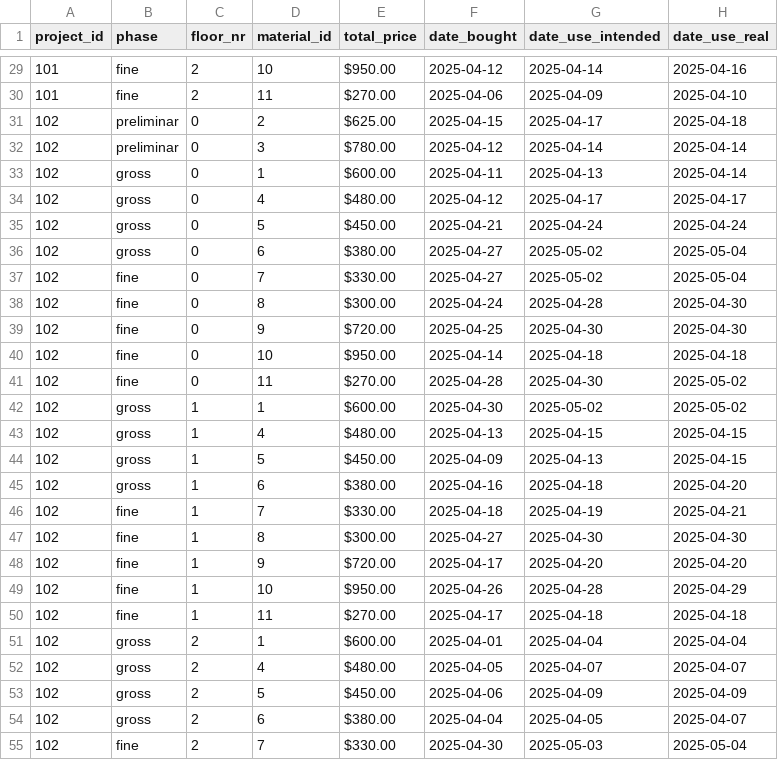
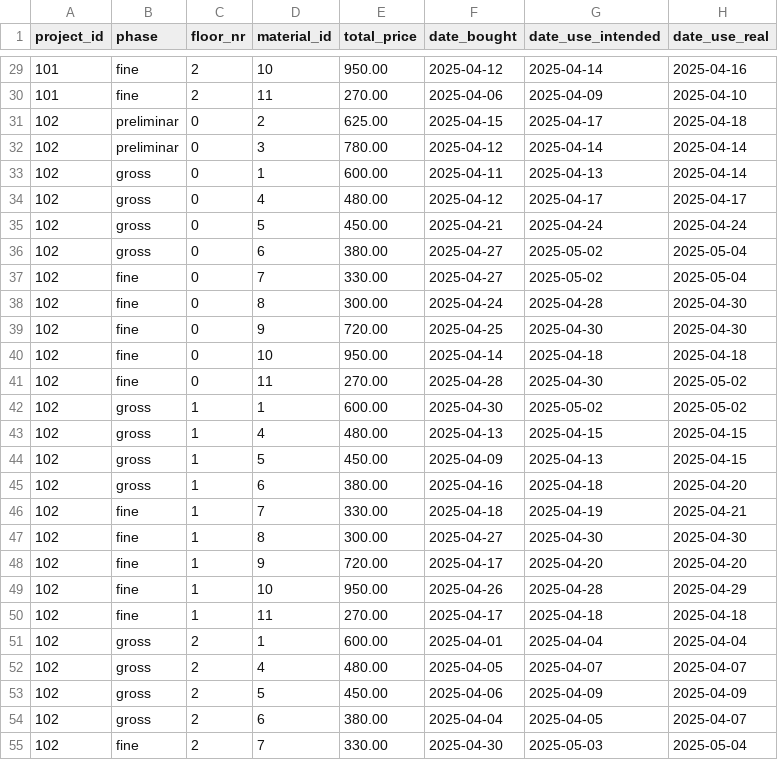
Before and after one commit to gianfranco-s/ladrillo-gestion, a CSV file: test_data.csv, drawn as a sheet; only a part is shown, gaps mark what is left out; the diff covers the shown part only.

```diff
--- a/test_data.csv
+++ b/test_data.csv
@@ -29,27 +29,27 @@ project_id,phase,floor_nr,material_id,total_price,date_bought,date_use_intended,
-101,fine,2,10,$950.00,2025-04-12,2025-04-14,2025-04-16
-101,fine,2,11,$270.00,2025-04-06,2025-04-09,2025-04-10
-102,preliminar,0,2,$625.00,2025-04-15,2025-04-17,2025-04-18
-102,preliminar,0,3,$780.00,2025-04-12,2025-04-14,2025-04-14
-102,gross,0,1,$600.00,2025-04-11,2025-04-13,2025-04-14
-102,gross,0,4,$480.00,2025-04-12,2025-04-17,2025-04-17
-102,gross,0,5,$450.00,2025-04-21,2025-04-24,2025-04-24
-102,gross,0,6,$380.00,2025-04-27,2025-05-02,2025-05-04
-102,fine,0,7,$330.00,2025-04-27,2025-05-02,2025-05-04
-102,fine,0,8,$300.00,2025-04-24,2025-04-28,2025-04-30
-102,fine,0,9,$720.00,2025-04-25,2025-04-30,2025-04-30
-102,fine,0,10,$950.00,2025-04-14,2025-04-18,2025-04-18
-102,fine,0,11,$270.00,2025-04-28,2025-04-30,2025-05-02
-102,gross,1,1,$600.00,2025-04-30,2025-05-02,2025-05-02
-102,gross,1,4,$480.00,2025-04-13,2025-04-15,2025-04-15
-102,gross,1,5,$450.00,2025-04-09,2025-04-13,2025-04-15
-102,gross,1,6,$380.00,2025-04-16,2025-04-18,2025-04-20
-102,fine,1,7,$330.00,2025-04-18,2025-04-19,2025-04-21
-102,fine,1,8,$300.00,2025-04-27,2025-04-30,2025-04-30
-102,fine,1,9,$720.00,2025-04-17,2025-04-20,2025-04-20
-102,fine,1,10,$950.00,2025-04-26,2025-04-28,2025-04-29
-102,fine,1,11,$270.00,2025-04-17,2025-04-18,2025-04-18
-102,gross,2,1,$600.00,2025-04-01,2025-04-04,2025-04-04
-102,gross,2,4,$480.00,2025-04-05,2025-04-07,2025-04-07
-102,gross,2,5,$450.00,2025-04-06,2025-04-09,2025-04-09
-102,gross,2,6,$380.00,2025-04-04,2025-04-05,2025-04-07
-102,fine,2,7,$330.00,2025-04-30,2025-05-03,2025-05-04
+101,fine,2,10,950.00,2025-04-12,2025-04-14,2025-04-16
+101,fine,2,11,270.00,2025-04-06,2025-04-09,2025-04-10
+102,preliminar,0,2,625.00,2025-04-15,2025-04-17,2025-04-18
+102,preliminar,0,3,780.00,2025-04-12,2025-04-14,2025-04-14
+102,gross,0,1,600.00,2025-04-11,2025-04-13,2025-04-14
+102,gross,0,4,480.00,2025-04-12,2025-04-17,2025-04-17
+102,gross,0,5,450.00,2025-04-21,2025-04-24,2025-04-24
+102,gross,0,6,380.00,2025-04-27,2025-05-02,2025-05-04
+102,fine,0,7,330.00,2025-04-27,2025-05-02,2025-05-04
+102,fine,0,8,300.00,2025-04-24,2025-04-28,2025-04-30
+102,fine,0,9,720.00,2025-04-25,2025-04-30,2025-04-30
+102,fine,0,10,950.00,2025-04-14,2025-04-18,2025-04-18
+102,fine,0,11,270.00,2025-04-28,2025-04-30,2025-05-02
+102,gross,1,1,600.00,2025-04-30,2025-05-02,2025-05-02
+102,gross,1,4,480.00,2025-04-13,2025-04-15,2025-04-15
+102,gross,1,5,450.00,2025-04-09,2025-04-13,2025-04-15
+102,gross,1,6,380.00,2025-04-16,2025-04-18,2025-04-20
+102,fine,1,7,330.00,2025-04-18,2025-04-19,2025-04-21
+102,fine,1,8,300.00,2025-04-27,2025-04-30,2025-04-30
+102,fine,1,9,720.00,2025-04-17,2025-04-20,2025-04-20
+102,fine,1,10,950.00,2025-04-26,2025-04-28,2025-04-29
+102,fine,1,11,270.00,2025-04-17,2025-04-18,2025-04-18
+102,gross,2,1,600.00,2025-04-01,2025-04-04,2025-04-04
+102,gross,2,4,480.00,2025-04-05,2025-04-07,2025-04-07
+102,gross,2,5,450.00,2025-04-06,2025-04-09,2025-04-09
+102,gross,2,6,380.00,2025-04-04,2025-04-05,2025-04-07
+102,fine,2,7,330.00,2025-04-30,2025-05-03,2025-05-04
```
Also changed, not shown: 60 edited cells elsewhere in this file.
